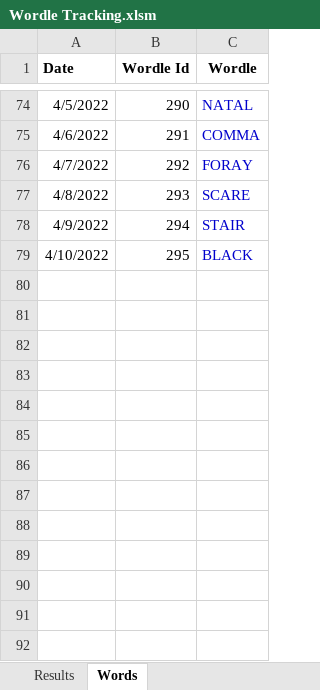
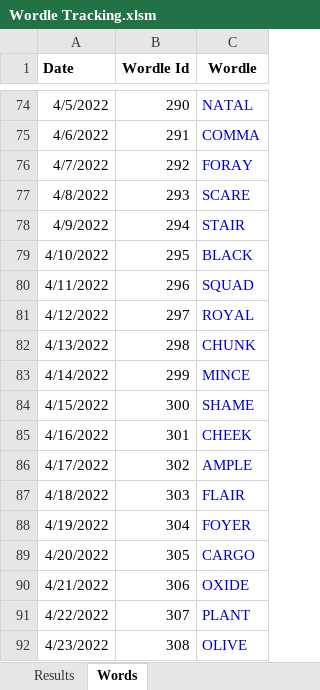
Before and after one commit to RoBtheSloB/WordleTracking, an Excel workbook: Wordle Tracking.xlsm, sheet Words, drawn as a sheet; only a part is shown, gaps mark what is left out; values as stored, in another font and other column widths than the file's, no borders; the diff names each change by its address in the sheet, - before the commit and + after, or states it on an @@ line.

```diff
--- a/Wordle Tracking.xlsm (sheet Words)
+++ b/Wordle Tracking.xlsm (sheet Words)
+row 80: 4/11/2022 | 296 | SQUAD
+row 81: 4/12/2022 | 297 | ROYAL
+row 82: 4/13/2022 | 298 | CHUNK
+row 83: 4/14/2022 | 299 | MINCE
+row 84: 4/15/2022 | 300 | SHAME
+row 85: 4/16/2022 | 301 | CHEEK
+row 86: 4/17/2022 | 302 | AMPLE
+row 87: 4/18/2022 | 303 | FLAIR
+row 88: 4/19/2022 | 304 | FOYER
+row 89: 4/20/2022 | 305 | CARGO
+row 90: 4/21/2022 | 306 | OXIDE
+row 91: 4/22/2022 | 307 | PLANT
+row 92: 4/23/2022 | 308 | OLIVE
```
Also changed, not shown: sheet Results, 1 other file.
